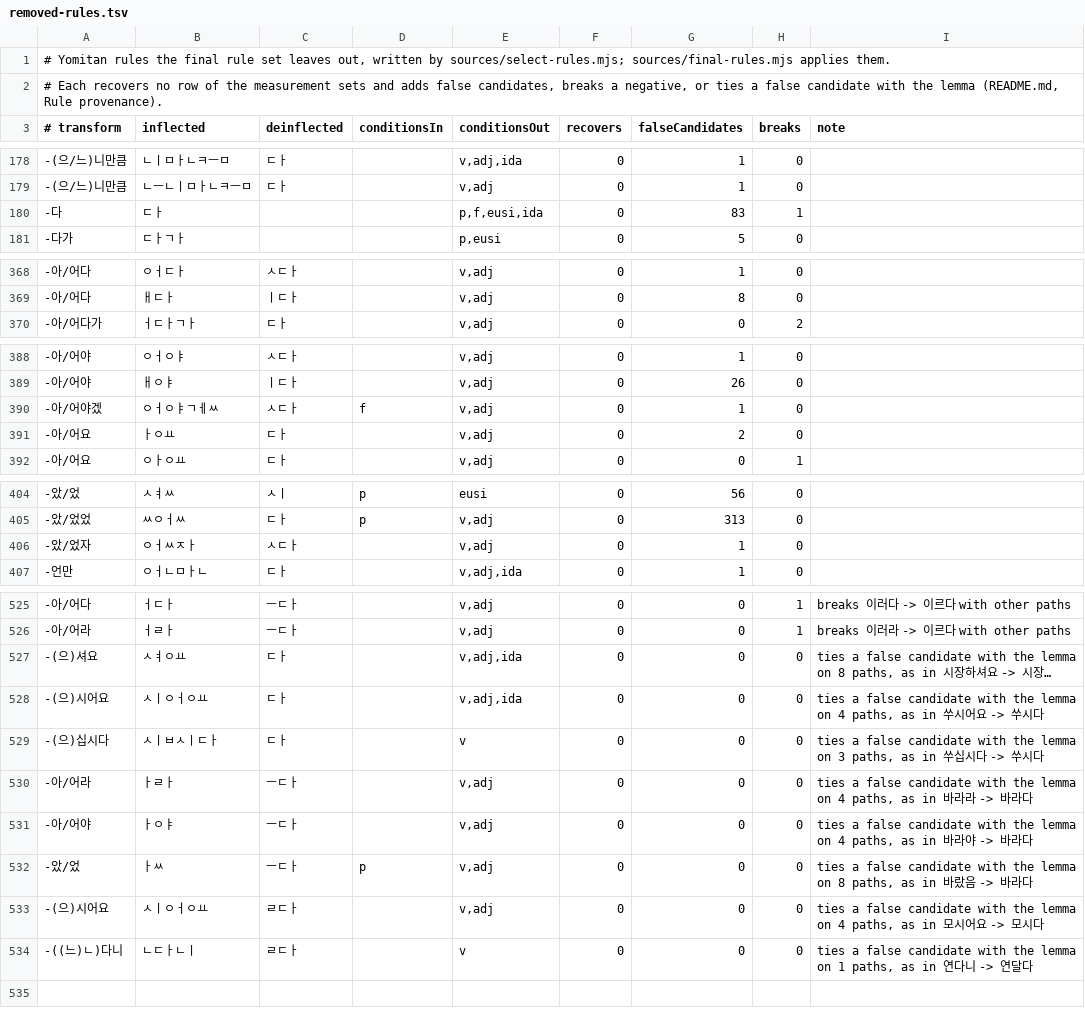
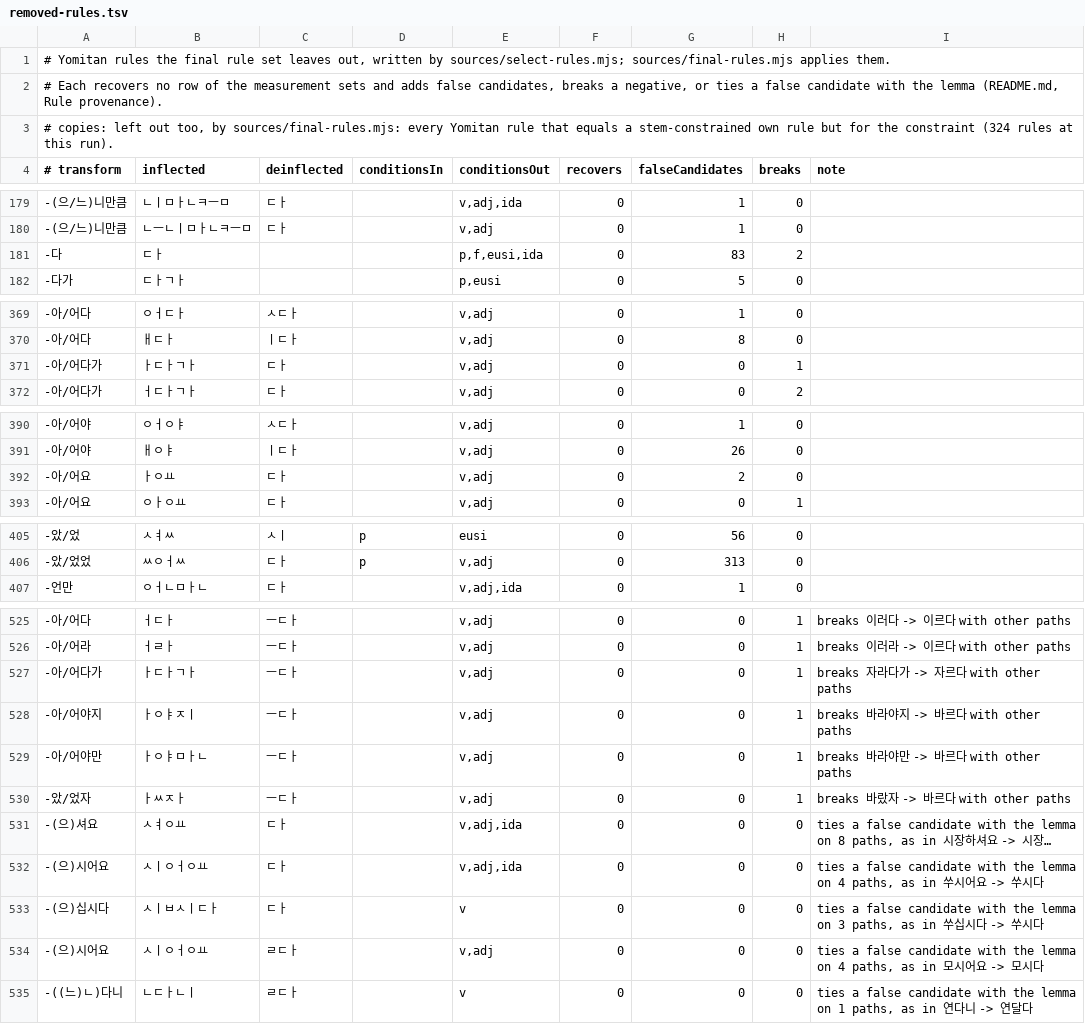
Before and after one commit to bee-san/hoshidicts, a TSV file: languages/ko/sources/removed-rules.tsv, drawn as a sheet; only a part is shown, gaps mark what is left out; long unchanged cells end in …; removed rows and columns are numbered as before the commit, all else as after; the diff covers the shown part only; the diff names each change by its address in the sheet, - before the commit and + after, or states it on an @@ line.

Commit message:
ko: leave out Yomitan's copies of stem-constrained own rules; own -았/었자 and -아/어야겠- before Yomitan's endings
Yomitan's ㅡ-dropping, ㅗ/ㅜ contractions and -(으)- alternations carry no stem
constraint, so after ㄹ they still read 바라다가, 바라야지, 바랐자 as 바르다 and
자라다가 as 잘다. A Yomitan rule that equals an own rule but for the own rule's
stemEndsWith now stays out of the final set: sources/final-rules.mjs finds
these copies (324) when removed-rules.tsv says so, and
sources/select-rules.mjs checks that leaving them out lowers no recall (else
it stops and names the rows). The own rules gain -았/었자, -아/어야겠- before one
of Yomitan's endings (f) and -(으)ㅂ시오 after a 시 stem (마십시오 -> 마시다), so no
copy is needed; the pronoun + particle words are the 47 that occur at least
ten times in Tatoeba, which keeps tests/ and sources/ under 1 MB.
tests/cases.tsv gets 5 positives and 8 negatives (바라다가, 자라다가 x2,
바라야지, 바라야만, 바랐자, 자라야겠어요, 자랐었다).

```diff
--- a/languages/ko/sources/removed-rules.tsv
+++ b/languages/ko/sources/removed-rules.tsv
+row 3: # copies: left out too, by sources/final-rules.mjs: every Yomitan rule that equals a stem-constrained own rule but for the constraint (324 rules at this run).
-H181 (breaks): 1
+H181 (breaks): 2
+row 371: -아/어다가 | ㅏㄷㅏㄱㅏ | ㄷㅏ |  | v,adj | 0 | 0 | 1
-row 390: -아/어야겠 | ㅇㅓㅇㅑㄱㅔㅆ | ㅅㄷㅏ | f | v,adj | 0 | 1 | 0
-row 406: -았/었자 | ㅇㅓㅆㅈㅏ | ㅅㄷㅏ |  | v,adj | 0 | 1 | 0
+row 527: -아/어다가 | ㅏㄷㅏㄱㅏ | ㅡㄷㅏ |  | v,adj | 0 | 0 | 1 | breaks 자라다가 -> 자르다 with other paths
+row 528: -아/어야지 | ㅏㅇㅑㅈㅣ | ㅡㄷㅏ |  | v,adj | 0 | 0 | 1 | breaks 바라야지 -> 바르다 with other paths
+row 529: -아/어야만 | ㅏㅇㅑㅁㅏㄴ | ㅡㄷㅏ |  | v,adj | 0 | 0 | 1 | breaks 바라야만 -> 바르다 with other paths
+row 530: -았/었자 | ㅏㅆㅈㅏ | ㅡㄷㅏ |  | v,adj | 0 | 0 | 1 | breaks 바랐자 -> 바르다 with other paths
-row 530: -아/어라 | ㅏㄹㅏ | ㅡㄷㅏ |  | v,adj | 0 | 0 | 0 | ties a false candidate with the lemma on 4 paths, as in 바라라 -> 바라다
-row 531: -아/어야 | ㅏㅇㅑ | ㅡㄷㅏ |  | v,adj | 0 | 0 | 0 | ties a false candidate with the lemma on 4 paths, as in 바라야 -> 바라다
-row 532: -았/었 | ㅏㅆ | ㅡㄷㅏ | p | v,adj | 0 | 0 | 0 | ties a false candidate with the lemma on 8 paths, as in 바랐음 -> 바라다
```
Also changed, not shown: 1 edited cell elsewhere in this file, 8 other files.
